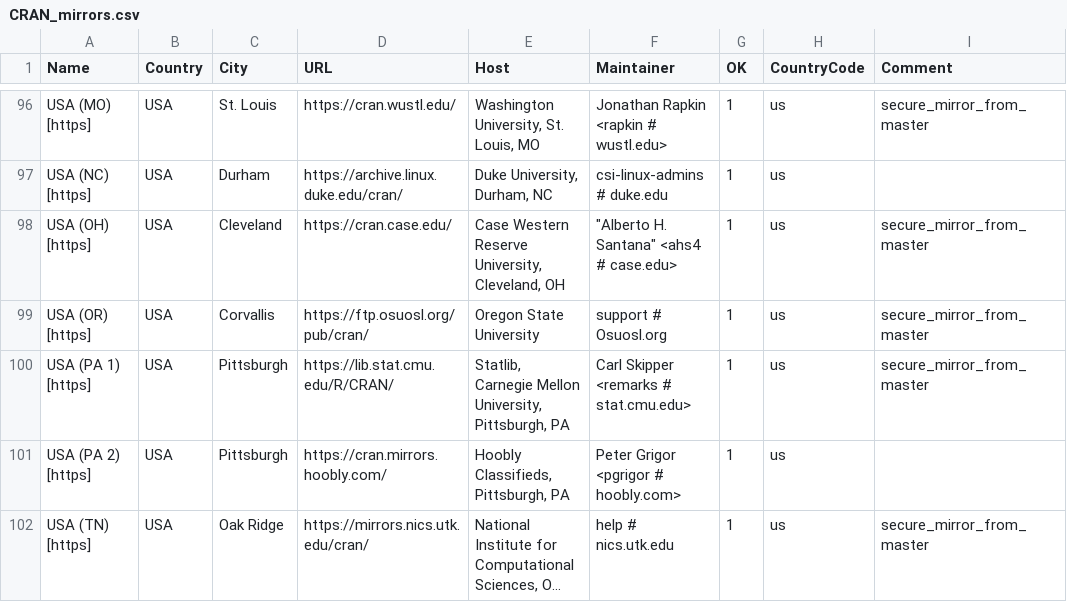
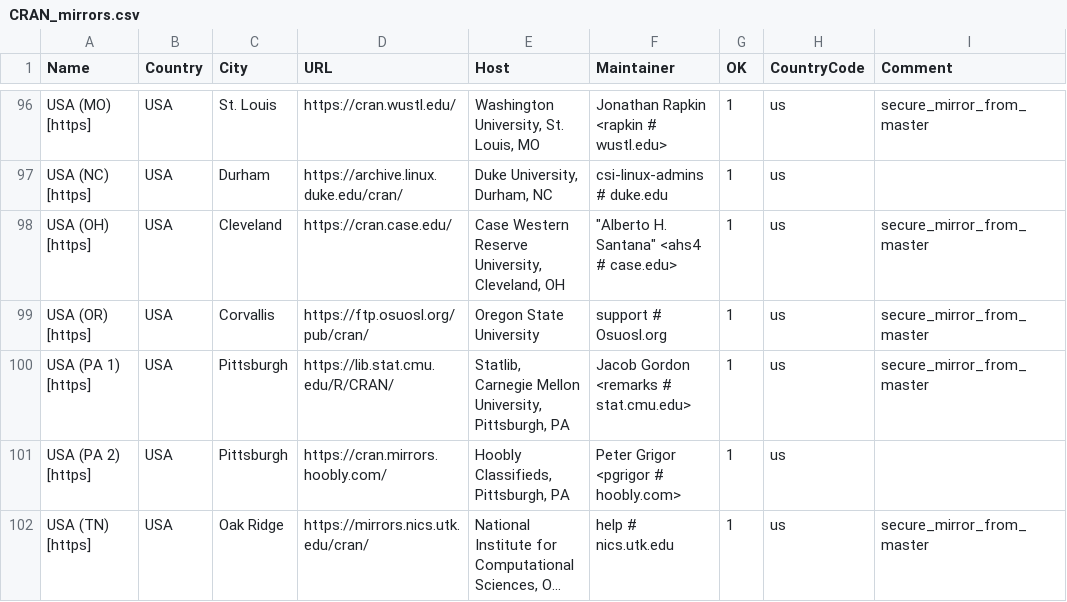
Before and after one commit to r-devel/r-svn, a CSV file: doc/CRAN_mirrors.csv, drawn as a sheet; only a part is shown, gaps mark what is left out; long unchanged cells end in …; the diff names each change by its address in the sheet, - before the commit and + after, or states it on an @@ line.

Commit message:
Updated.
git-svn-id: https://svn.r-project.org/R/trunk@86696 00db46b3-68df-0310-9c12-caf00c1e9a41

```diff
--- a/doc/CRAN_mirrors.csv
+++ b/doc/CRAN_mirrors.csv
-F100 (Maintainer): Carl Skipper <remarks # stat.cmu.edu>
+F100 (Maintainer): Jacob Gordon <remarks # stat.cmu.edu>
```
